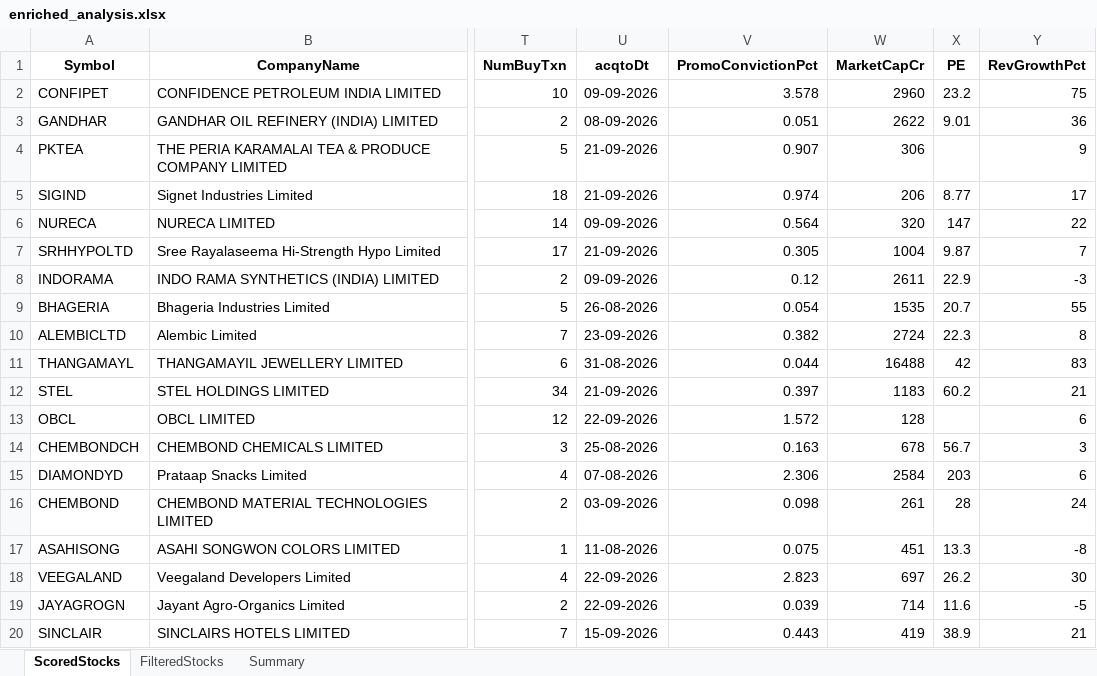
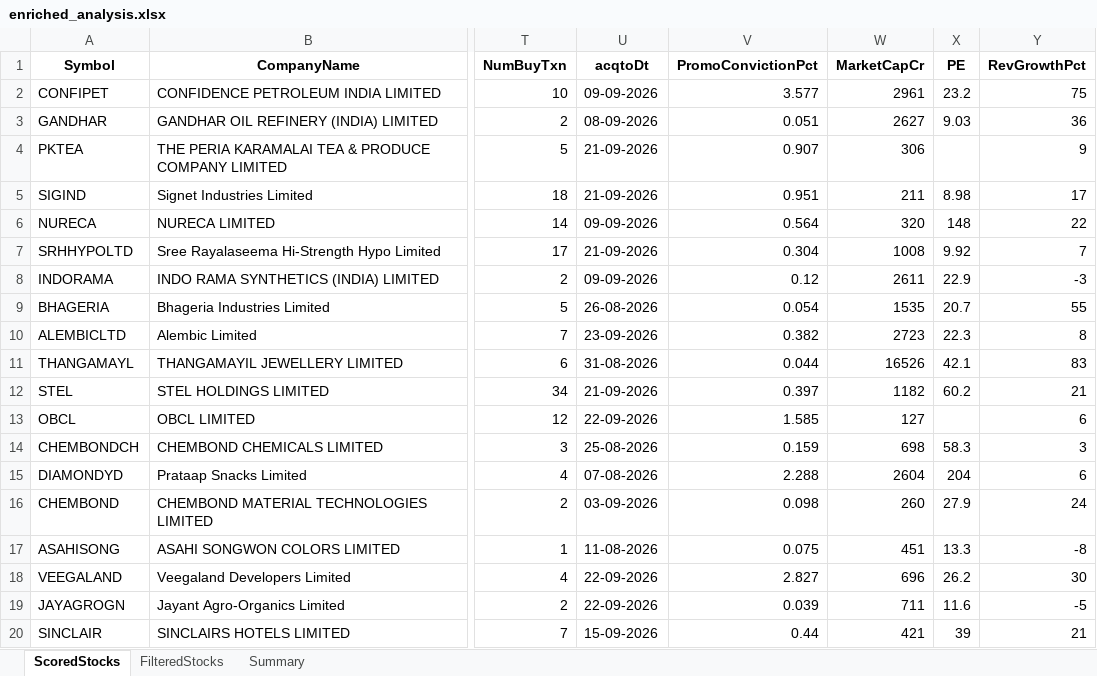
Before and after one commit to rajeshbedse/rbedse, an Excel workbook: output/2026-09-24/enriched_analysis.xlsx, sheet ScoredStocks, drawn as a sheet; only a part is shown, gaps mark what is left out; values as stored, in another font and other column widths than the file's, no borders; the diff covers the shown part only; the diff names each change by its address in the sheet, - before the commit and + after, or states it on an @@ line.

```diff
--- a/output/2026-09-24/enriched_analysis.xlsx (sheet ScoredStocks)
+++ b/output/2026-09-24/enriched_analysis.xlsx (sheet ScoredStocks)
-V2 (PromoConvictionPct): 3.578
+V2 (PromoConvictionPct): 3.577
-W2 (MarketCapCr): 2960
+W2 (MarketCapCr): 2961
-W3 (MarketCapCr): 2622
+W3 (MarketCapCr): 2627
-X3 (PE): 9.01
+X3 (PE): 9.03
-V5 (PromoConvictionPct): 0.974
+V5 (PromoConvictionPct): 0.951
-W5 (MarketCapCr): 206
+W5 (MarketCapCr): 211
-X5 (PE): 8.77
+X5 (PE): 8.98
-X6 (PE): 147
+X6 (PE): 148
-V7 (PromoConvictionPct): 0.305
+V7 (PromoConvictionPct): 0.304
-W7 (MarketCapCr): 1004
+W7 (MarketCapCr): 1008
-X7 (PE): 9.87
+X7 (PE): 9.92
-W10 (MarketCapCr): 2724
+W10 (MarketCapCr): 2723
-W11 (MarketCapCr): 16488
+W11 (MarketCapCr): 16526
-X11 (PE): 42
+X11 (PE): 42.1
-W12 (MarketCapCr): 1183
+W12 (MarketCapCr): 1182
-V13 (PromoConvictionPct): 1.572
+V13 (PromoConvictionPct): 1.585
-W13 (MarketCapCr): 128
+W13 (MarketCapCr): 127
-V14 (PromoConvictionPct): 0.163
+V14 (PromoConvictionPct): 0.159
-W14 (MarketCapCr): 678
+W14 (MarketCapCr): 698
-X14 (PE): 56.7
+X14 (PE): 58.3
-V15 (PromoConvictionPct): 2.306
+V15 (PromoConvictionPct): 2.288
-W15 (MarketCapCr): 2584
+W15 (MarketCapCr): 2604
-X15 (PE): 203
+X15 (PE): 204
-W16 (MarketCapCr): 261
+W16 (MarketCapCr): 260
-X16 (PE): 28
+X16 (PE): 27.9
-V18 (PromoConvictionPct): 2.823
+V18 (PromoConvictionPct): 2.827
-W18 (MarketCapCr): 697
+W18 (MarketCapCr): 696
-W19 (MarketCapCr): 714
+W19 (MarketCapCr): 711
-V20 (PromoConvictionPct): 0.443
+V20 (PromoConvictionPct): 0.44
-W20 (MarketCapCr): 419
+W20 (MarketCapCr): 421
-X20 (PE): 38.9
+X20 (PE): 39
```
Also changed, not shown: 44 edited cells elsewhere in this sheet, 6 other files.
